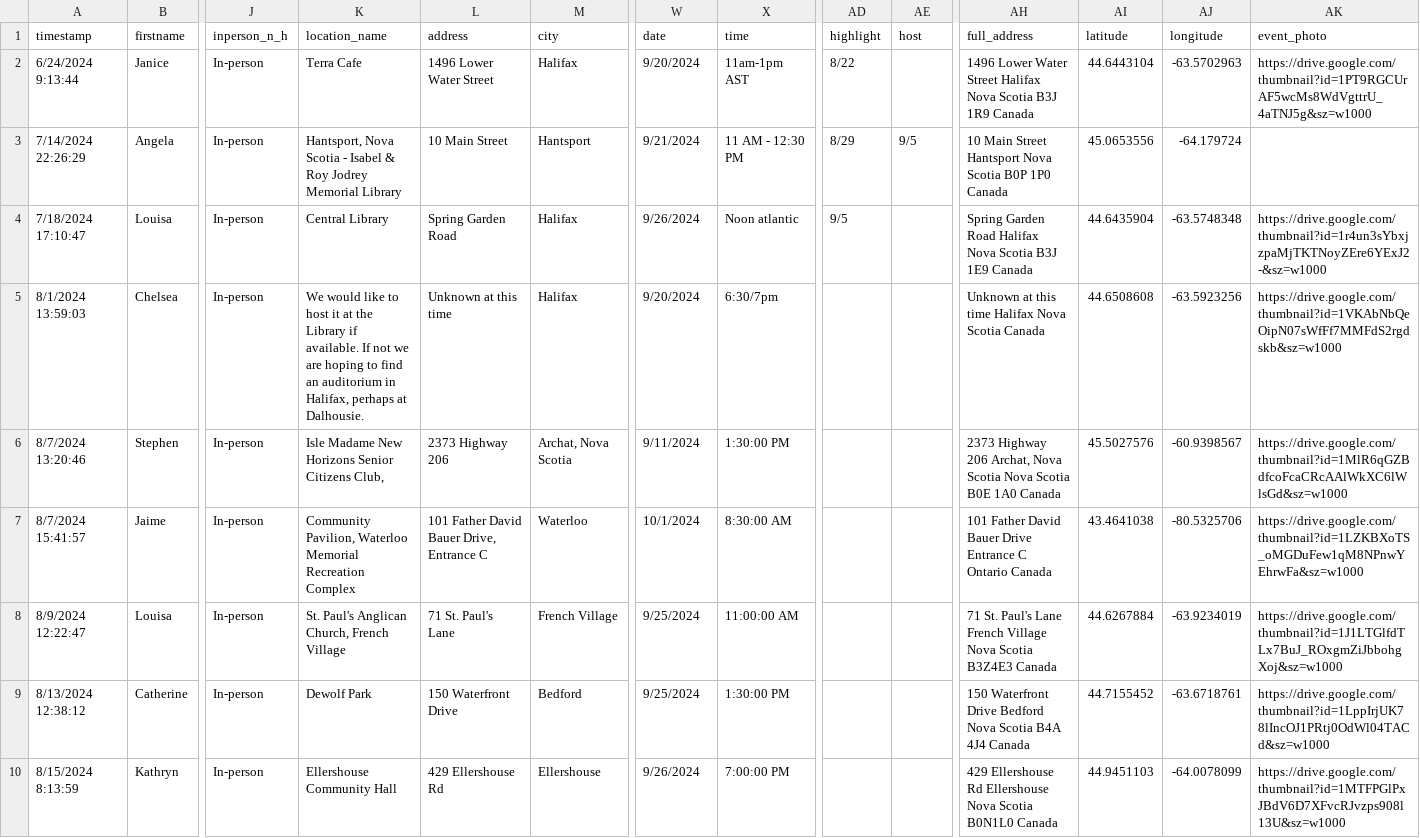
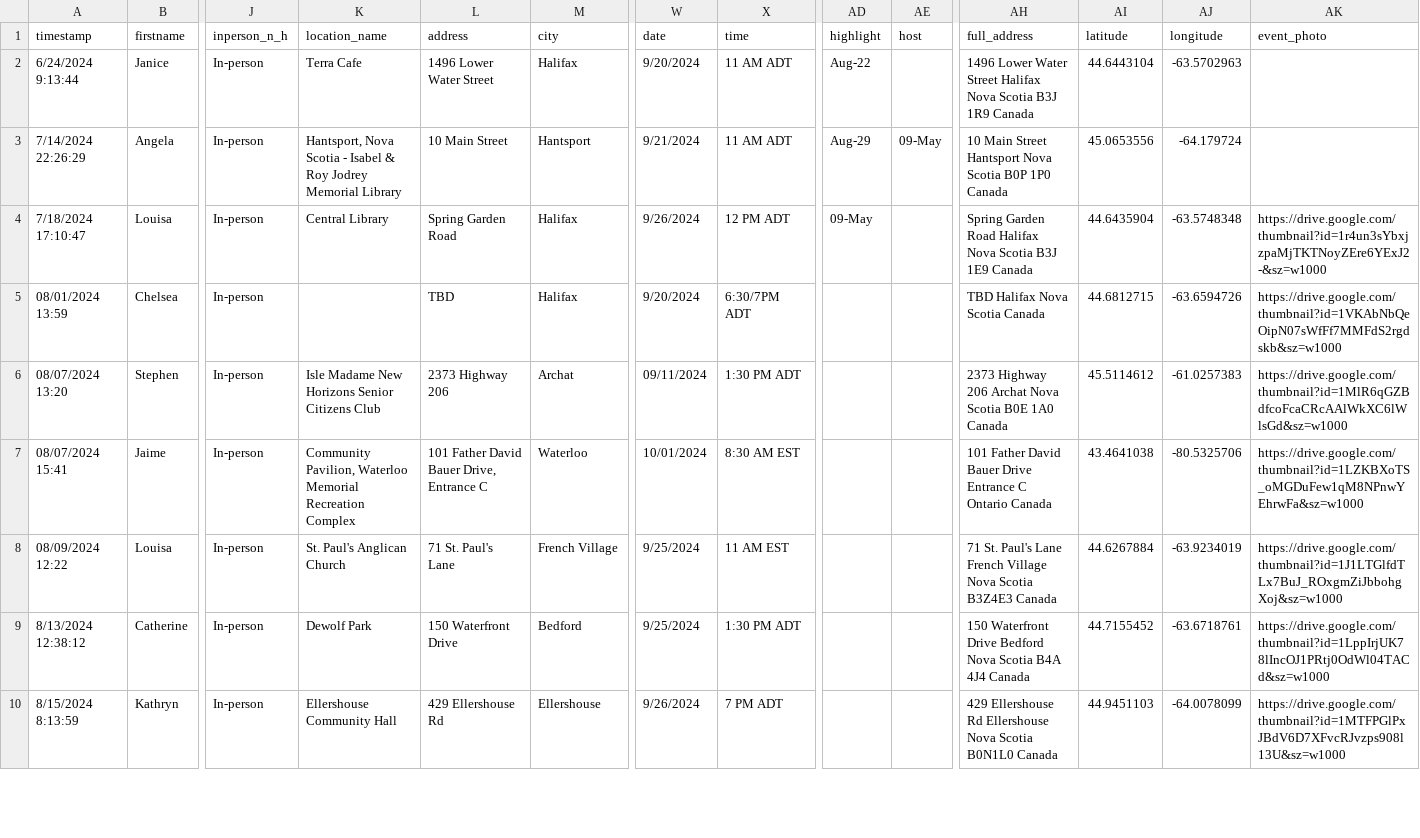
Before and after one commit to GriefMatters-CA/webmap-2024, a CSV file: responses.csv, drawn as a sheet; only a part is shown, gaps mark what is left out; the diff covers the shown part only; the diff names each change by its address in the sheet, - before the commit and + after, or states it on an @@ line.

Commit message:
Update index.js and data

```diff
--- a/responses.csv
+++ b/responses.csv
-X2 (time): 11am-1pm AST
+X2 (time): 11 AM ADT
-AD2 (highlight): 8/22
+AD2 (highlight): Aug-22
-AK2 (event_photo): https://drive.google.com/thumbnail?id=1PT9RGCUrAF5wcMs8WdVgttrU_4aTNJ5g&sz=w1000
+AK2 (event_photo): (empty)
-X3 (time): 11 AM - 12:30 PM
+X3 (time): 11 AM ADT
-AD3 (highlight): 8/29
+AD3 (highlight): Aug-29
-AE3 (host): 9/5
+AE3 (host): 09-May
-X4 (time): Noon atlantic
+X4 (time): 12 PM ADT
-AD4 (highlight): 9/5
+AD4 (highlight): 09-May
-A5 (timestamp): 8/1/2024 13:59:03
+A5 (timestamp): 08/01/2024 13:59
-K5 (location_name): We would like to host it at the Library if available. If not we are hoping to find an auditorium in Halifax, perhaps at Dalhousie.
+K5 (location_name): (empty)
-L5 (address): Unknown at this time
+L5 (address): TBD
-X5 (time): 6:30/7pm
+X5 (time): 6:30/7PM ADT
-AH5 (full_address): Unknown at this time Halifax Nova Scotia Canada
+AH5 (full_address): TBD Halifax Nova Scotia Canada
-AI5 (latitude): 44.6508608
+AI5 (latitude): 44.6812715
-AJ5 (longitude): -63.5923256
+AJ5 (longitude): -63.6594726
-A6 (timestamp): 8/7/2024 13:20:46
+A6 (timestamp): 08/07/2024 13:20
-K6 (location_name): …Senior Citizens Club,
+K6 (location_name): …Senior Citizens Club
-M6 (city): Archat, Nova Scotia
+M6 (city): Archat
-W6 (date): 9/11/2024
+W6 (date): 09/11/2024
-X6 (time): 1:30:00 PM
+X6 (time): 1:30 PM ADT
-AH6 (full_address): …Highway 206 Archat, Nova Scotia Nova Scotia…
+AH6 (full_address): …Highway 206 Archat Nova Scotia…
-AI6 (latitude): 45.5027576
+AI6 (latitude): 45.5114612
-AJ6 (longitude): -60.9398567
+AJ6 (longitude): -61.0257383
-A7 (timestamp): 8/7/2024 15:41:57
+A7 (timestamp): 08/07/2024 15:41
-W7 (date): 10/1/2024
+W7 (date): 10/01/2024
-X7 (time): 8:30:00 AM
+X7 (time): 8:30 AM EST
-A8 (timestamp): 8/9/2024 12:22:47
+A8 (timestamp): 08/09/2024 12:22
-K8 (location_name): St. Paul's Anglican Church, French Village
+K8 (location_name): St. Paul's Anglican Church
-X8 (time): 11:00:00 AM
+X8 (time): 11 AM EST
-X9 (time): 1:30:00 PM
+X9 (time): 1:30 PM ADT
-X10 (time): 7:00:00 PM
+X10 (time): 7 PM ADT
```
Also changed, not shown: 10 edited cells elsewhere in this file, 5 other files.
